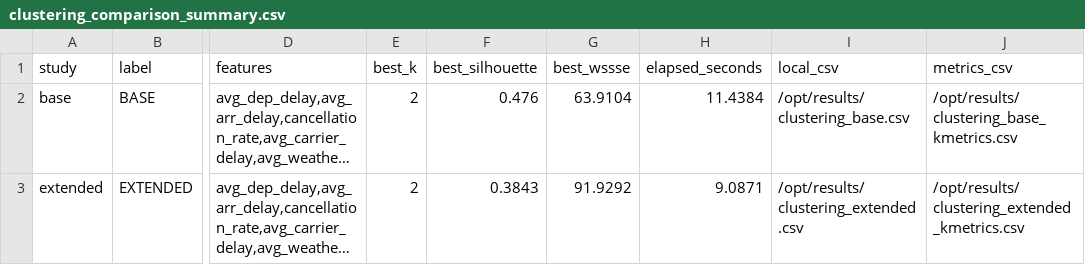
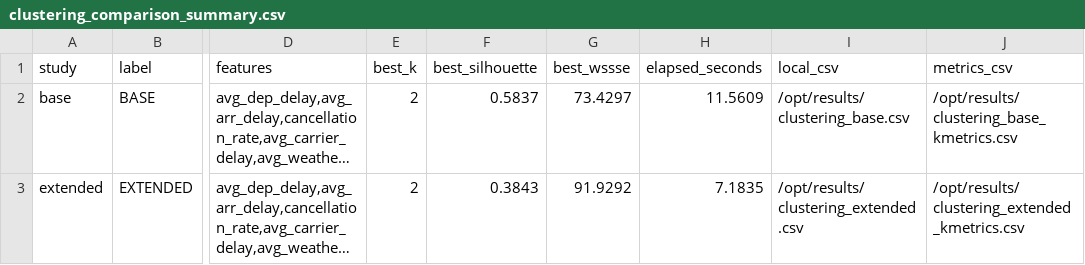
Before and after one commit to AndreaGalluzzi00/sabd_project1, a CSV file: results/clustering_comparison_summary.csv, drawn as a sheet; only a part is shown, gaps mark what is left out; long unchanged cells end in …; the diff names each change by its address in the sheet, - before the commit and + after, or states it on an @@ line.

```diff
--- a/results/clustering_comparison_summary.csv
+++ b/results/clustering_comparison_summary.csv
-F2 (best_silhouette): 0.476
+F2 (best_silhouette): 0.5837
-G2 (best_wssse): 63.9104
+G2 (best_wssse): 73.4297
-H2 (elapsed_seconds): 11.4384
+H2 (elapsed_seconds): 11.5609
-H3 (elapsed_seconds): 9.0871
+H3 (elapsed_seconds): 7.1835
```
Also changed, not shown: results/clustering_base.csv, results/clustering_base_profile.csv, 7 other files.
